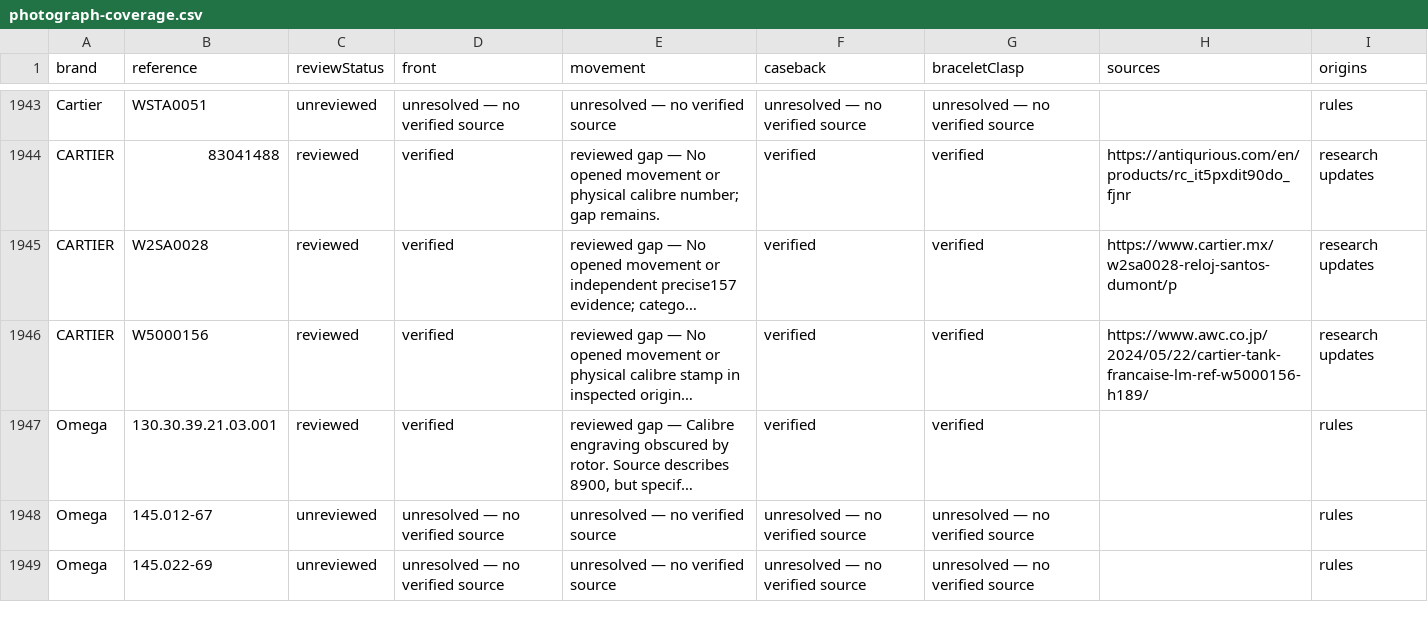
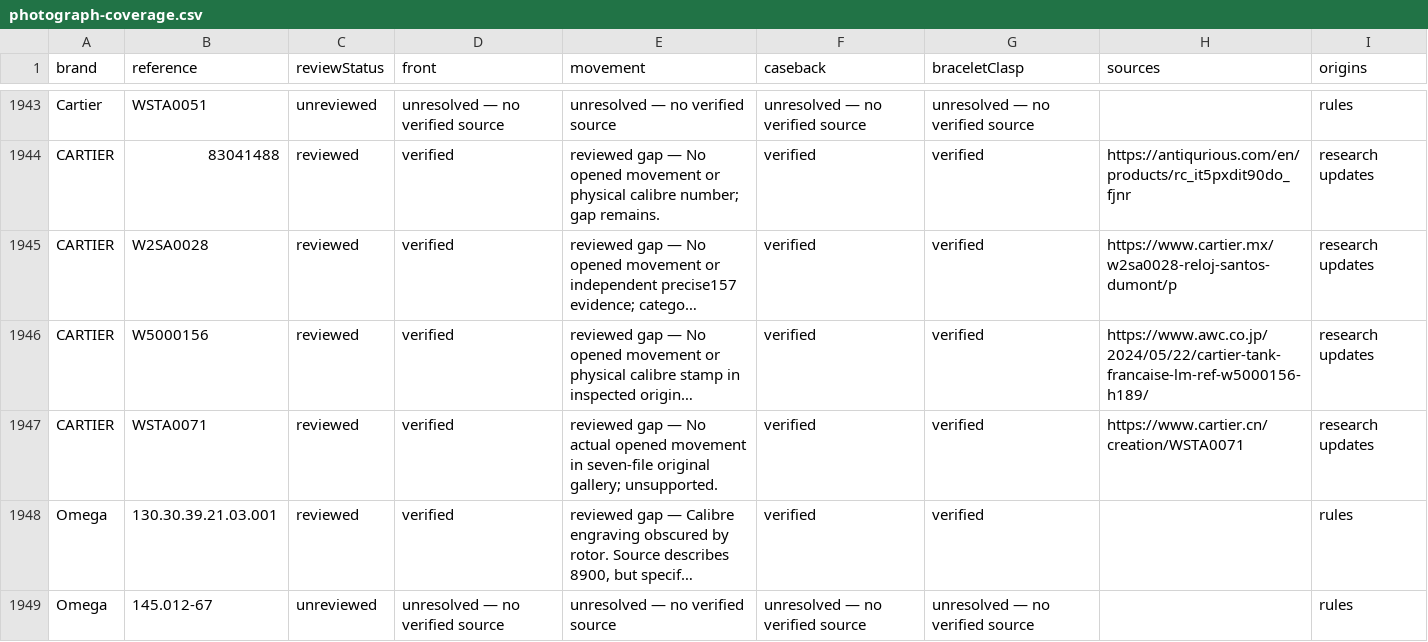
Before and after one commit to potmoodle-debug/watch-auth-pro-OLD, a CSV file: photograph-coverage.csv, drawn as a sheet; only a part is shown, gaps mark what is left out; the shorter side is filled out with more unchanged rows; long unchanged cells end in …; the diff names each change by its address in the sheet, - before the commit and + after, or states it on an @@ line.

Commit message:
Add Cartier WSTA0071 actual exterior photographs and retain precise calibre gap

```diff
--- a/photograph-coverage.csv
+++ b/photograph-coverage.csv
+row 1947: CARTIER | WSTA0071 | reviewed | verified | reviewed gap — No actual opened movement in seven-file original gallery; unsupported. | verified | verified | https://www.cartier.cn/creation/WSTA0071 | research updates
```
Also changed, not shown: 7 other files.
